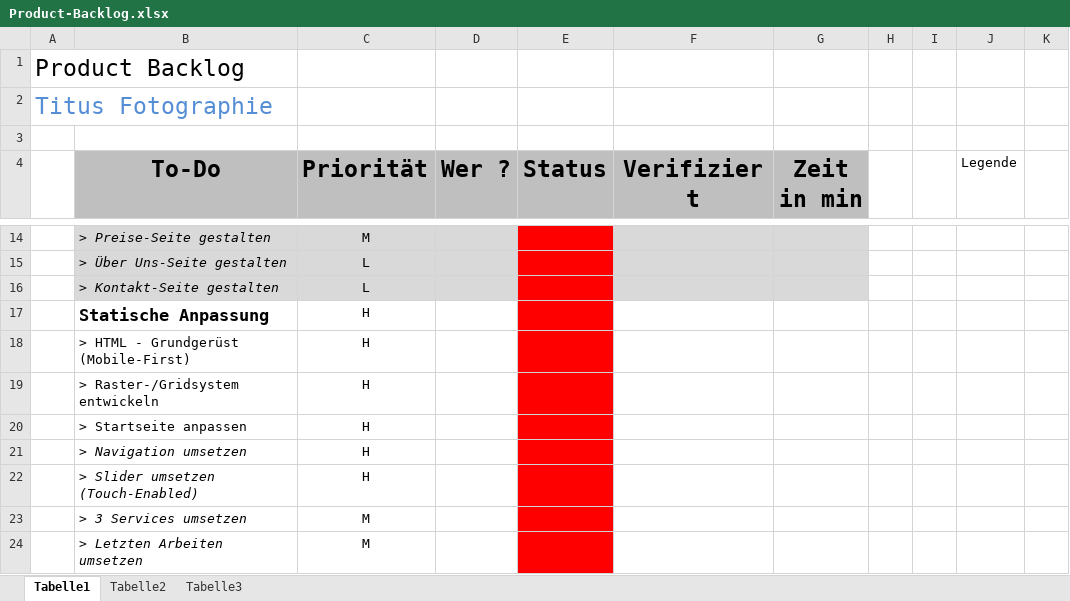
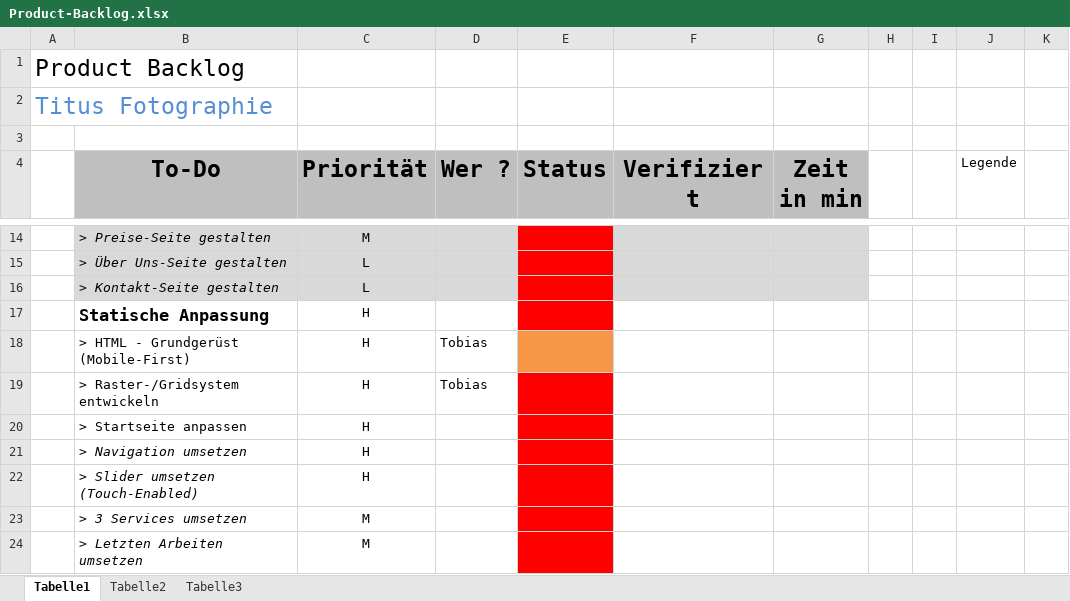
Before and after one commit to SoturiyArts/TitusFotografie, an Excel workbook: Backlog/Product-Backlog.xlsx, sheet Tabelle1, drawn as a sheet; only a part is shown, gaps mark what is left out; values as stored, in another font and other column widths than the file's, no borders; the diff names each change by its address in the sheet, - before the commit and + after, or states it on an @@ line.

Commit message:
Backlog aktualisiert

```diff
--- a/Backlog/Product-Backlog.xlsx (sheet Tabelle1)
+++ b/Backlog/Product-Backlog.xlsx (sheet Tabelle1)
-D18:D19 (Wer ?): (empty)
+D18:D19 (Wer ?): Tobias
-E18 fill: #FF0000
+E18 fill: #F79646
```
